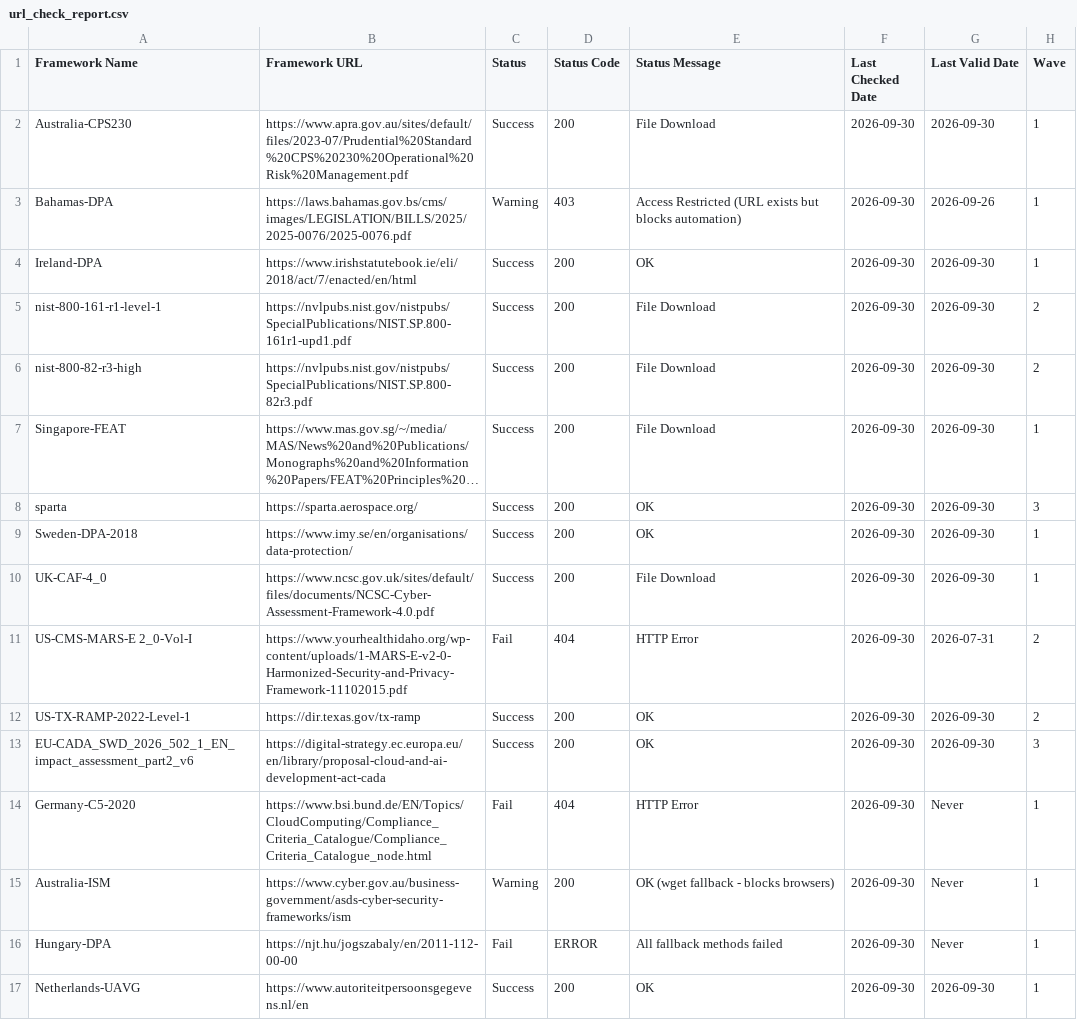
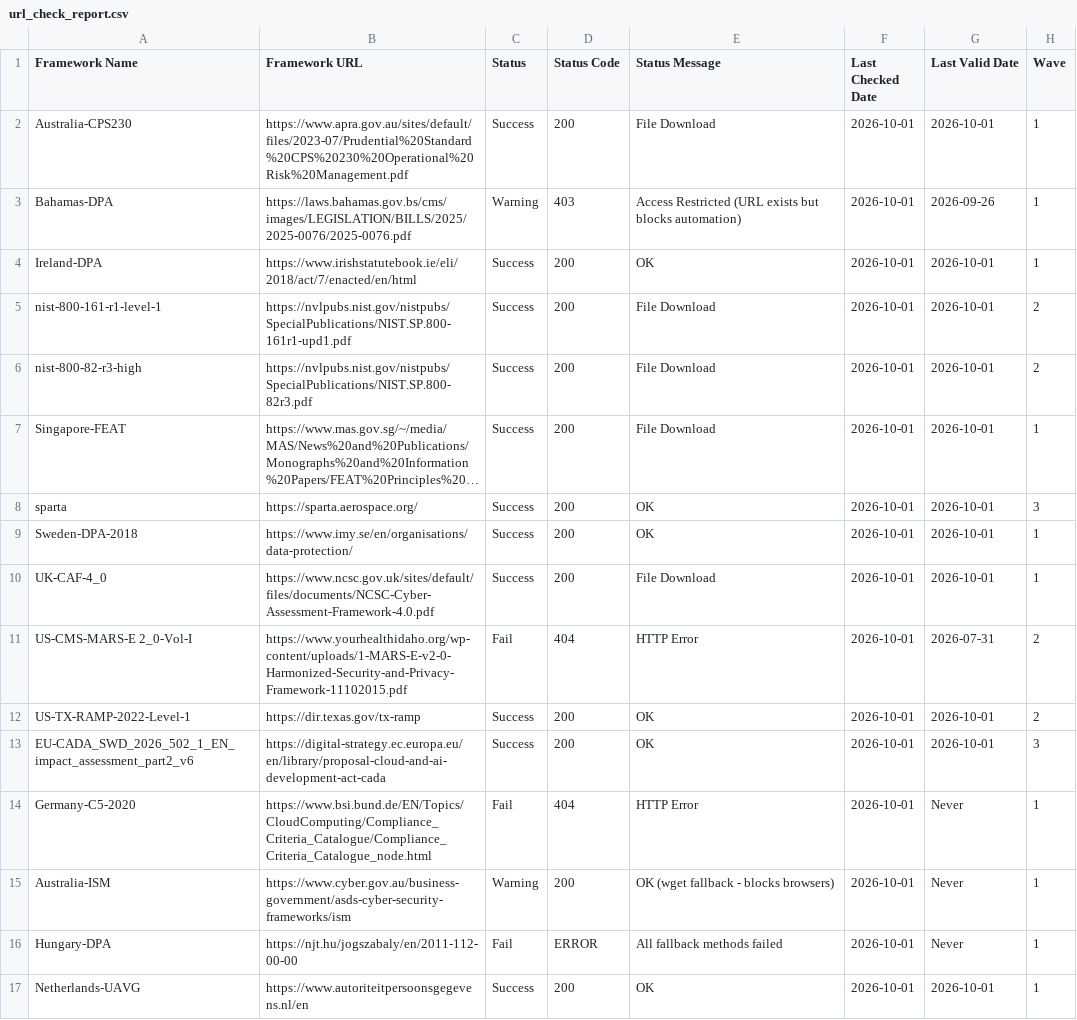
Before and after one commit to software-innovation-lab/url-checker, a CSV file: output/url_check_report.csv, drawn as a sheet; long unchanged cells end in …; the diff names each change by its address in the sheet, - before the commit and + after, or states it on an @@ line.

```diff
--- a/output/url_check_report.csv
+++ b/output/url_check_report.csv
-F2:F17 (Last Checked Date): 2026-09-30
+F2:F17 (Last Checked Date): 2026-10-01
-G2 (Last Valid Date): 2026-09-30
+G2 (Last Valid Date): 2026-10-01
-G4:G10 (Last Valid Date): 2026-09-30
+G4:G10 (Last Valid Date): 2026-10-01
-G12:G13 (Last Valid Date): 2026-09-30
+G12:G13 (Last Valid Date): 2026-10-01
-G17 (Last Valid Date): 2026-09-30
+G17 (Last Valid Date): 2026-10-01
```
Also changed, not shown: 1 other file.
